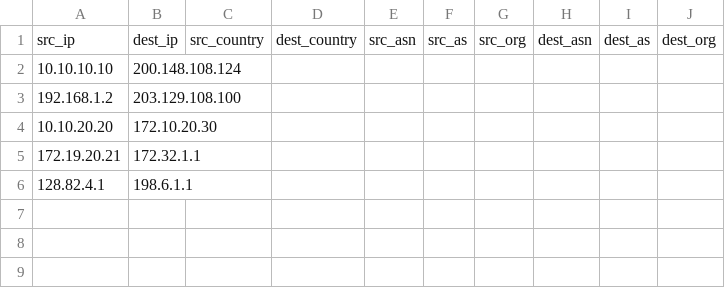
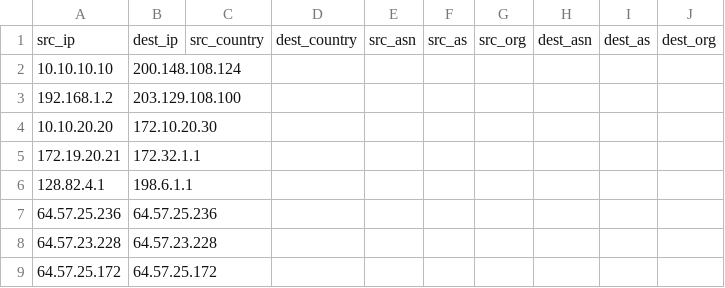
Before and after one commit to mfeit-internet2/geoasn2, a CSV file: GeoASN2/bin/geoasn2.csv, drawn as a sheet; the diff names each change by its address in the sheet, - before the commit and + after, or states it on an @@ line.

Commit message:
Added asnumber and supporting data

```diff
--- a/GeoASN2/bin/geoasn2.csv
+++ b/GeoASN2/bin/geoasn2.csv
+row 7: 64.57.25.236 | 64.57.25.236
+row 8: 64.57.23.228 | 64.57.23.228
+row 9: 64.57.25.172 | 64.57.25.172
```
Also changed, not shown: GeoASN2/bin/geo2.csv, 22 other files.
